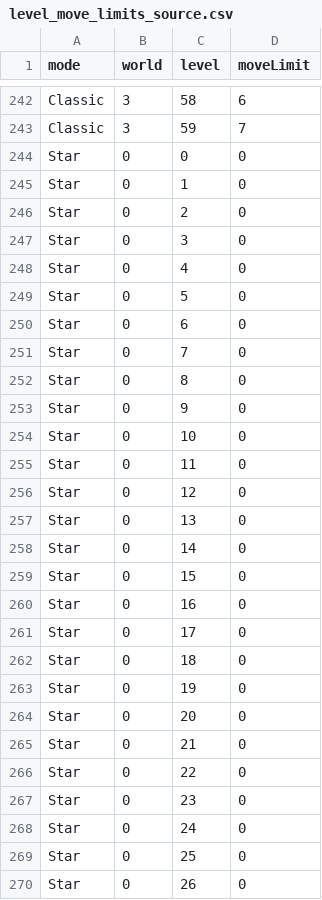
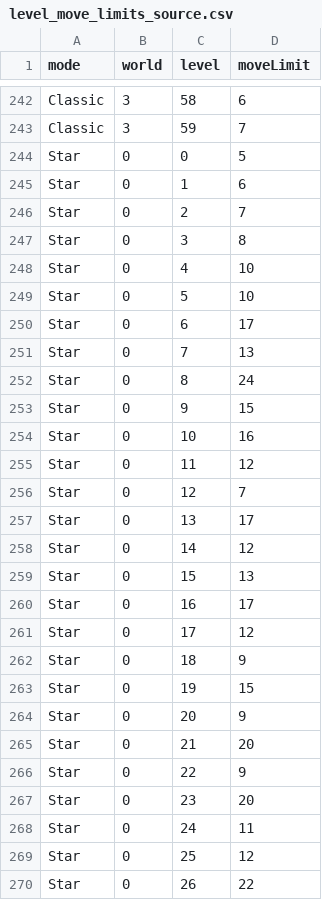
Before and after one commit to Lleoli/Puzzle, a CSV file: Assets/Resources/DataTable/level_move_limits_source.csv, drawn as a sheet; only a part is shown, gaps mark what is left out; the diff covers the shown part only.

```diff
--- a/Assets/Resources/DataTable/level_move_limits_source.csv
+++ b/Assets/Resources/DataTable/level_move_limits_source.csv
@@ -243,28 +243,28 @@ Classic,3,58,6
 Classic,3,59,7
-Star,0,0,0
-Star,0,1,0
-Star,0,2,0
-Star,0,3,0
-Star,0,4,0
-Star,0,5,0
-Star,0,6,0
-Star,0,7,0
-Star,0,8,0
-Star,0,9,0
-Star,0,10,0
-Star,0,11,0
-Star,0,12,0
-Star,0,13,0
-Star,0,14,0
-Star,0,15,0
-Star,0,16,0
-Star,0,17,0
-Star,0,18,0
-Star,0,19,0
-Star,0,20,0
-Star,0,21,0
-Star,0,22,0
-Star,0,23,0
-Star,0,24,0
-Star,0,25,0
-Star,0,26,0
+Star,0,0,5
+Star,0,1,6
+Star,0,2,7
+Star,0,3,8
+Star,0,4,10
+Star,0,5,10
+Star,0,6,17
+Star,0,7,13
+Star,0,8,24
+Star,0,9,15
+Star,0,10,16
+Star,0,11,12
+Star,0,12,7
+Star,0,13,17
+Star,0,14,12
+Star,0,15,13
+Star,0,16,17
+Star,0,17,12
+Star,0,18,9
+Star,0,19,15
+Star,0,20,9
+Star,0,21,20
+Star,0,22,9
+Star,0,23,20
+Star,0,24,11
+Star,0,25,12
+Star,0,26,22
```
Also changed, not shown: 3 edited cells elsewhere in this file, ExcelData/level_move_limits.csv, 32 other files.
